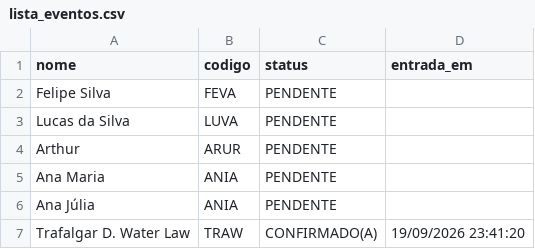
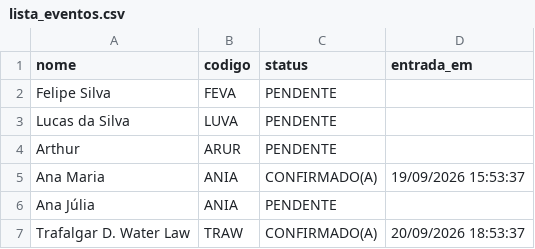
Before and after one commit to DouglasSuzukiDS/guests_check_in, a CSV file: src/data/lista_eventos.csv, drawn as a sheet.

```diff
--- a/src/data/lista_eventos.csv
+++ b/src/data/lista_eventos.csv
@@ -4,4 +4,4 @@ Lucas da Silva,LUVA,PENDENTE,
 Arthur,ARUR,PENDENTE,
-Ana Maria,ANIA,PENDENTE,
+Ana Maria,ANIA,CONFIRMADO(A),19/09/2026 15:53:37
 Ana Júlia,ANIA,PENDENTE,
-Trafalgar D. Water Law,TRAW,CONFIRMADO(A),19/09/2026 23:41:20
+Trafalgar D. Water Law,TRAW,CONFIRMADO(A),20/09/2026 18:53:37
```
Also changed, not shown: 3 other files.
